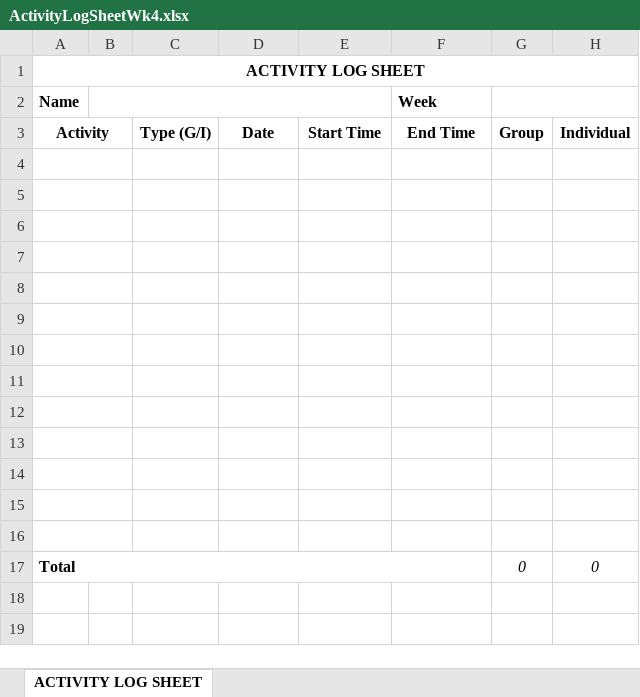
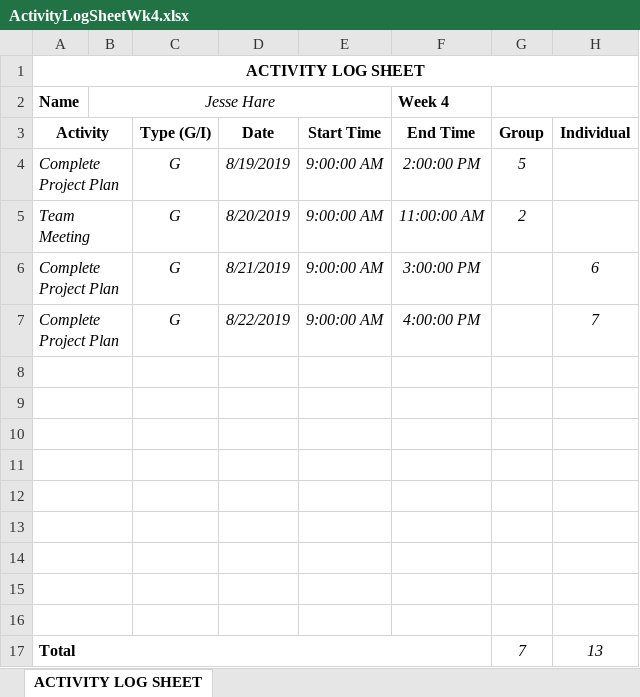
Before and after one commit to JesseHare90/CSC3600-ICT-Professional-Project, an Excel workbook: Course_Requirements/Activity Logs&Task Summaries/Jesse/ActivityLogSheetWk4.xlsx, sheet ACTIVITY LOG SHEET, drawn as a sheet; values as stored, in another font and other column widths than the file's, no borders; removed rows and columns are numbered as before the commit, all else as after; the diff names each change by its address in the sheet, - before the commit and + after, or states it on an @@ line.

```diff
--- a/Course_Requirements/Activity Logs&Task Summaries/Jesse/ActivityLogSheetWk4.xlsx (sheet ACTIVITY LOG SHEET)
+++ b/Course_Requirements/Activity Logs&Task Summaries/Jesse/ActivityLogSheetWk4.xlsx (sheet ACTIVITY LOG SHEET)
-B2: (empty)
+B2: Jesse Hare
-F2 (End Time): Week
+F2 (End Time): Week 4
+row 4: Complete Project Plan |  | G | 8/19/2019 | 9:00:00 AM | 2:00:00 PM | 5
+row 5: Team Meeting |  | G | 8/20/2019 | 9:00:00 AM | 11:00:00 AM | 2
+row 6: Complete Project Plan |  | G | 8/21/2019 | 9:00:00 AM | 3:00:00 PM |  | 6
+row 7: Complete Project Plan |  | G | 8/22/2019 | 9:00:00 AM | 4:00:00 PM |  | 7
-row 13: (empty)
-row 14: (empty)
-row 15: (empty)
-row 16: (empty)
-G17 (Group): 0
+G17 (Group): 7
-H17 (Individual): 0
+H17 (Individual): 13
```
Also changed, not shown: Course_Requirements/Activity Logs&Task Summaries/Jesse/ActivityLogSheetWk1.xlsx, Course_Requirements/Activity Logs&Task Summaries/Jesse/ActivityLogSheetWk2.xlsx, 8 other files.
